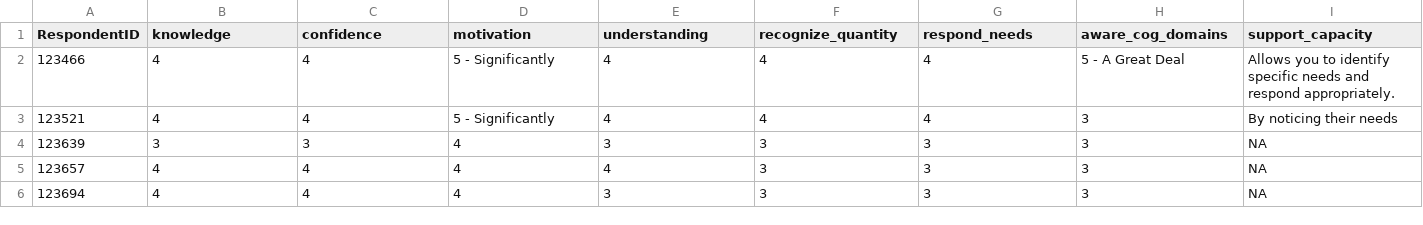
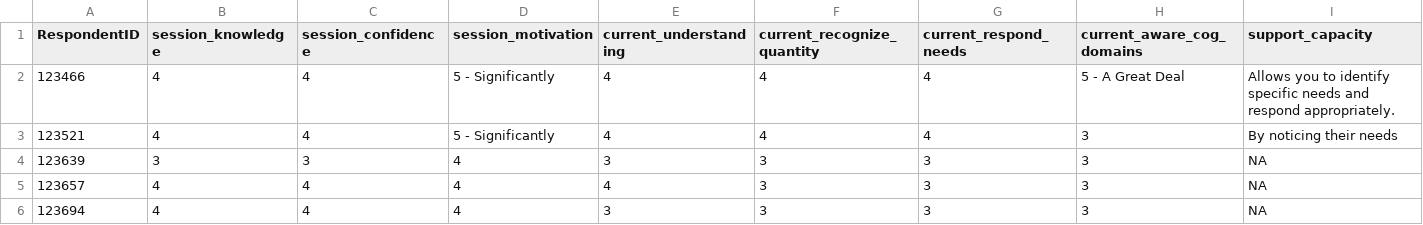
Before and after one commit to grousell/MISAR, a CSV file: Data/survey_data_2.csv, drawn as a sheet; only a part is shown; the diff names each change by its address in the sheet, - before the commit and + after, or states it on an @@ line.

Commit message:
Change column headers

```diff
--- a/Data/survey_data_2.csv
+++ b/Data/survey_data_2.csv
-B1: knowledge
+B1: session_knowledge
-C1: confidence
+C1: session_confidence
-D1: motivation
+D1: session_motivation
-E1: understanding
+E1: current_understanding
-F1: recognize_quantity
+F1: current_recognize_quantity
-G1: respond_needs
+G1: current_respond_needs
-H1: aware_cog_domains
+H1: current_aware_cog_domains
```
Also changed, not shown: Data/survey_data_1.csv, 3 other files.
